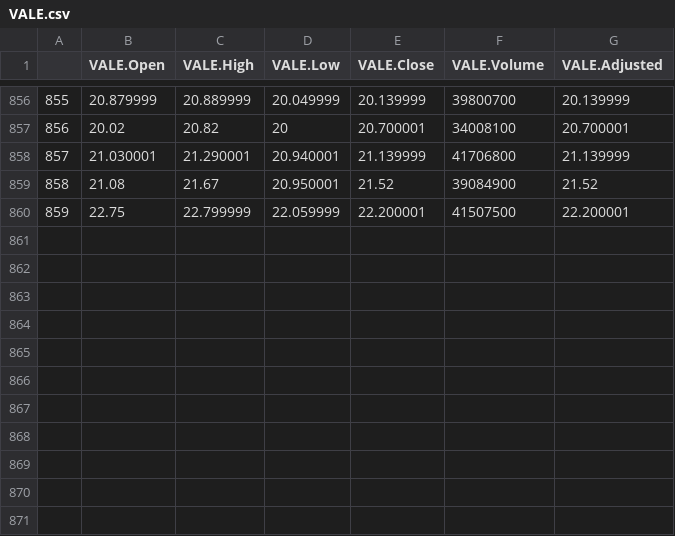
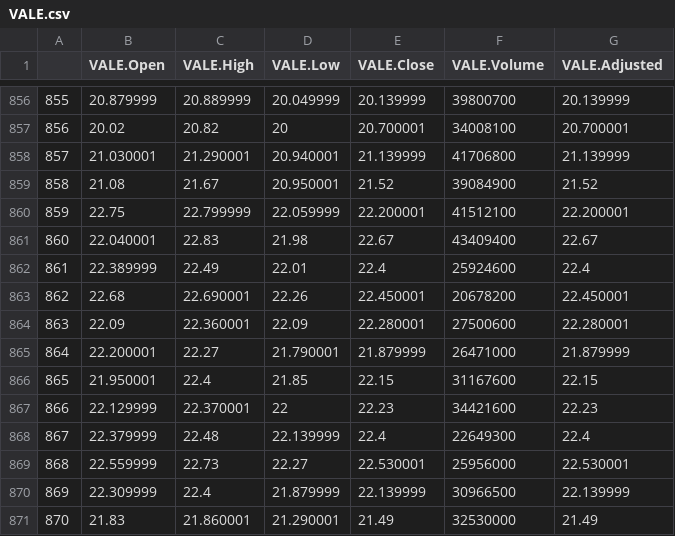
Before and after one commit to rhozon/tutoriais, a CSV file: VALE.csv, drawn as a sheet; only a part is shown, gaps mark what is left out.

```diff
--- a/VALE.csv
+++ b/VALE.csv
@@ -859,2 +859,13 @@
 "858",21.08,21.67,20.950001,21.52,39084900,21.52
-"859",22.75,22.799999,22.059999,22.200001,41507500,22.200001
+"859",22.75,22.799999,22.059999,22.200001,41512100,22.200001
+"860",22.040001,22.83,21.98,22.67,43409400,22.67
+"861",22.389999,22.49,22.01,22.4,25924600,22.4
+"862",22.68,22.690001,22.26,22.450001,20678200,22.450001
+"863",22.09,22.360001,22.09,22.280001,27500600,22.280001
+"864",22.200001,22.27,21.790001,21.879999,26471000,21.879999
+"865",21.950001,22.4,21.85,22.15,31167600,22.15
+"866",22.129999,22.370001,22,22.23,34421600,22.23
+"867",22.379999,22.48,22.139999,22.4,22649300,22.4
+"868",22.559999,22.73,22.27,22.530001,25956000,22.530001
+"869",22.309999,22.4,21.879999,22.139999,30966500,22.139999
+"870",21.83,21.860001,21.290001,21.49,32530000,21.49
```
Also changed, not shown: 37 other files.
